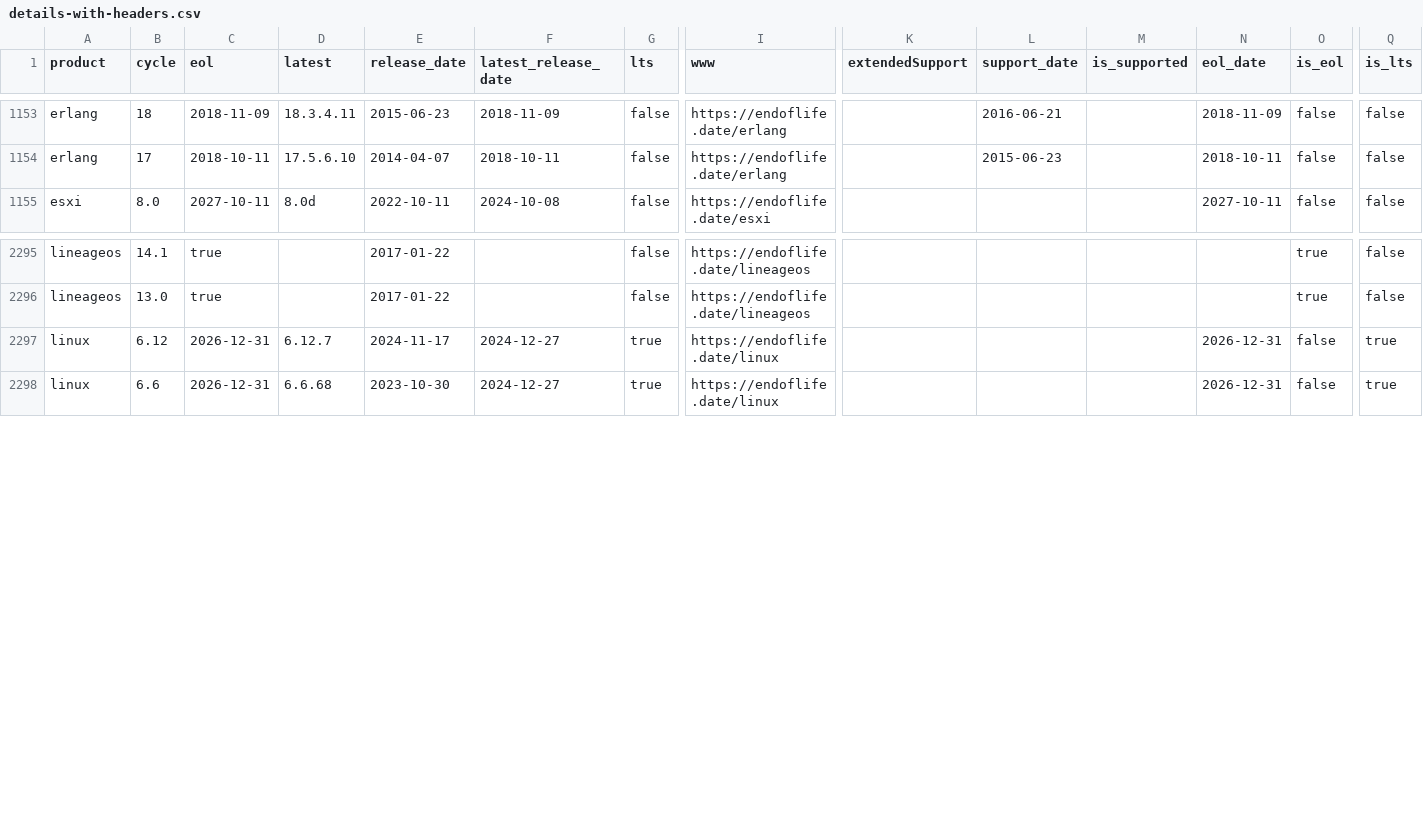
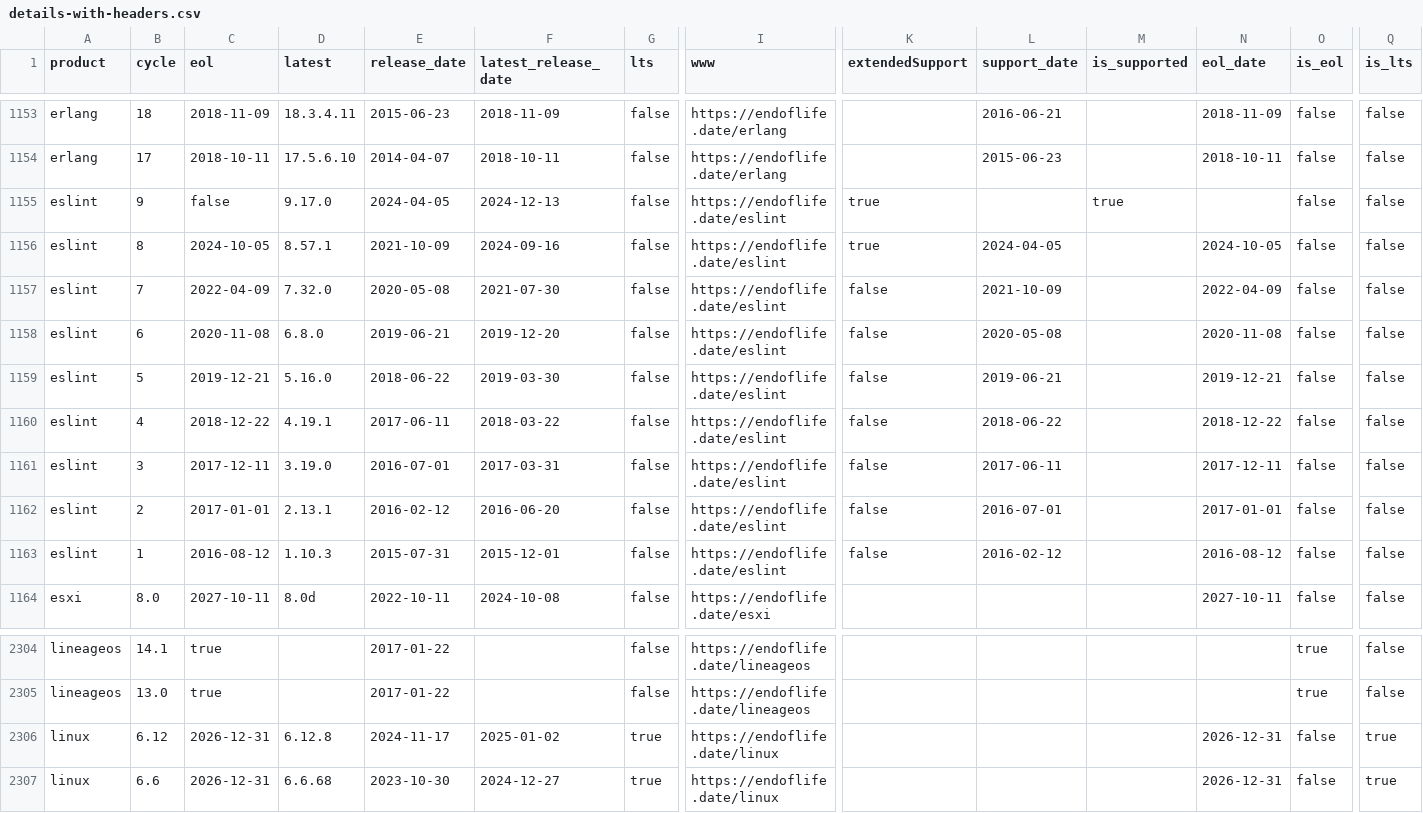
Before and after one commit to adriens/endoflife-date-snapshots, a CSV file: data/details-with-headers.csv, drawn as a sheet; only a part is shown, gaps mark what is left out; addresses are those after the commit; rows hold the shown columns only; the diff names each change by its address in the sheet, - before the commit and + after, or states it on an @@ line.

Commit message:
💾 Daily kaggle update, cf #6

```diff
--- a/data/details-with-headers.csv
+++ b/data/details-with-headers.csv
+row 1155: eslint | 9 | false | 9.17.0 | 2024-04-05 | 2024-12-13 | false | https://endoflife.date/eslint | true |  | true |  | false | false
+row 1156: eslint | 8 | 2024-10-05 | 8.57.1 | 2021-10-09 | 2024-09-16 | false | https://endoflife.date/eslint | true | 2024-04-05 |  | 2024-10-05 | false | false
+row 1157: eslint | 7 | 2022-04-09 | 7.32.0 | 2020-05-08 | 2021-07-30 | false | https://endoflife.date/eslint | false | 2021-10-09 |  | 2022-04-09 | false | false
+row 1158: eslint | 6 | 2020-11-08 | 6.8.0 | 2019-06-21 | 2019-12-20 | false | https://endoflife.date/eslint | false | 2020-05-08 |  | 2020-11-08 | false | false
+row 1159: eslint | 5 | 2019-12-21 | 5.16.0 | 2018-06-22 | 2019-03-30 | false | https://endoflife.date/eslint | false | 2019-06-21 |  | 2019-12-21 | false | false
+row 1160: eslint | 4 | 2018-12-22 | 4.19.1 | 2017-06-11 | 2018-03-22 | false | https://endoflife.date/eslint | false | 2018-06-22 |  | 2018-12-22 | false | false
+row 1161: eslint | 3 | 2017-12-11 | 3.19.0 | 2016-07-01 | 2017-03-31 | false | https://endoflife.date/eslint | false | 2017-06-11 |  | 2017-12-11 | false | false
+row 1162: eslint | 2 | 2017-01-01 | 2.13.1 | 2016-02-12 | 2016-06-20 | false | https://endoflife.date/eslint | false | 2016-07-01 |  | 2017-01-01 | false | false
+row 1163: eslint | 1 | 2016-08-12 | 1.10.3 | 2015-07-31 | 2015-12-01 | false | https://endoflife.date/eslint | false | 2016-02-12 |  | 2016-08-12 | false | false
-D2306 (latest): 6.12.7
+D2306 (latest): 6.12.8
-F2306 (latest_release_date): 2024-12-27
+F2306 (latest_release_date): 2025-01-02
```
